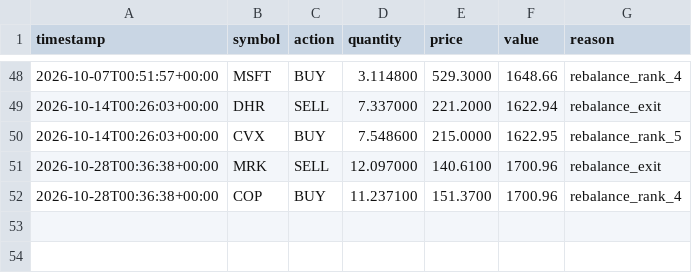
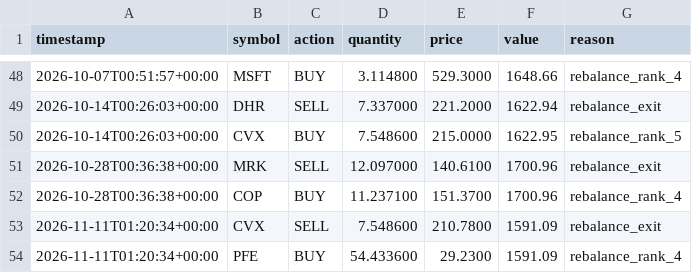
Before and after one commit to tercanemir/halal-paper-bot, a CSV file: data/trades.csv, drawn as a sheet; only a part is shown, gaps mark what is left out; the diff names each change by its address in the sheet, - before the commit and + after, or states it on an @@ line.

```diff
--- a/data/trades.csv
+++ b/data/trades.csv
+row 53: 2026-11-11T01:20:34+00:00 | CVX | SELL | 7.548600 | 210.7800 | 1591.09 | rebalance_exit
+row 54: 2026-11-11T01:20:34+00:00 | PFE | BUY | 54.433600 | 29.2300 | 1591.09 | rebalance_rank_4
```
Also changed, not shown: data/equity_history.csv, 1 other file.
